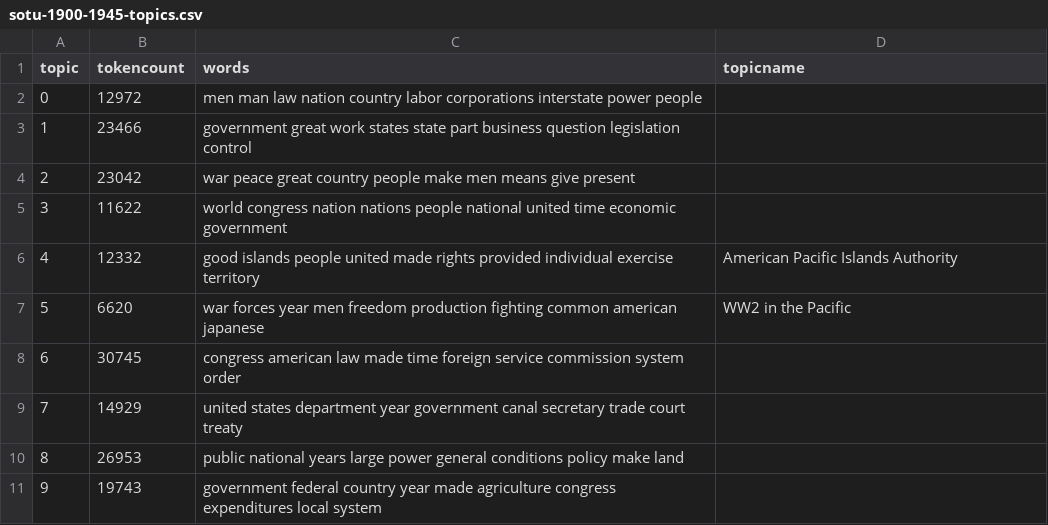
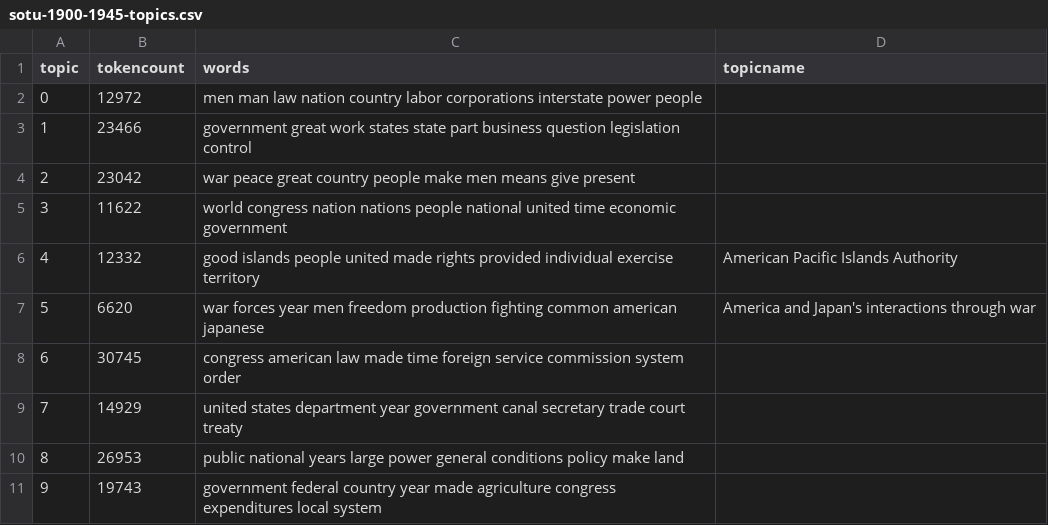
Before and after one commit to Conor-McGavern/TheName, a CSV file: _data/topics/sotu-1900-1945-topics.csv, drawn as a sheet.

Commit message:
new title

```diff
--- a/_data/topics/sotu-1900-1945-topics.csv
+++ b/_data/topics/sotu-1900-1945-topics.csv
@@ -6,3 +6,3 @@ topic,tokencount,words,topicname
 4,12332,"good islands people united made rights provided individual exercise territory",American Pacific Islands Authority
-5,6620,"war forces year men freedom production fighting common american japanese",WW2 in the Pacific
+5,6620,"war forces year men freedom production fighting common american japanese",America and Japan's interactions through war
 6,30745,"congress american law made time foreign service commission system order",
```
